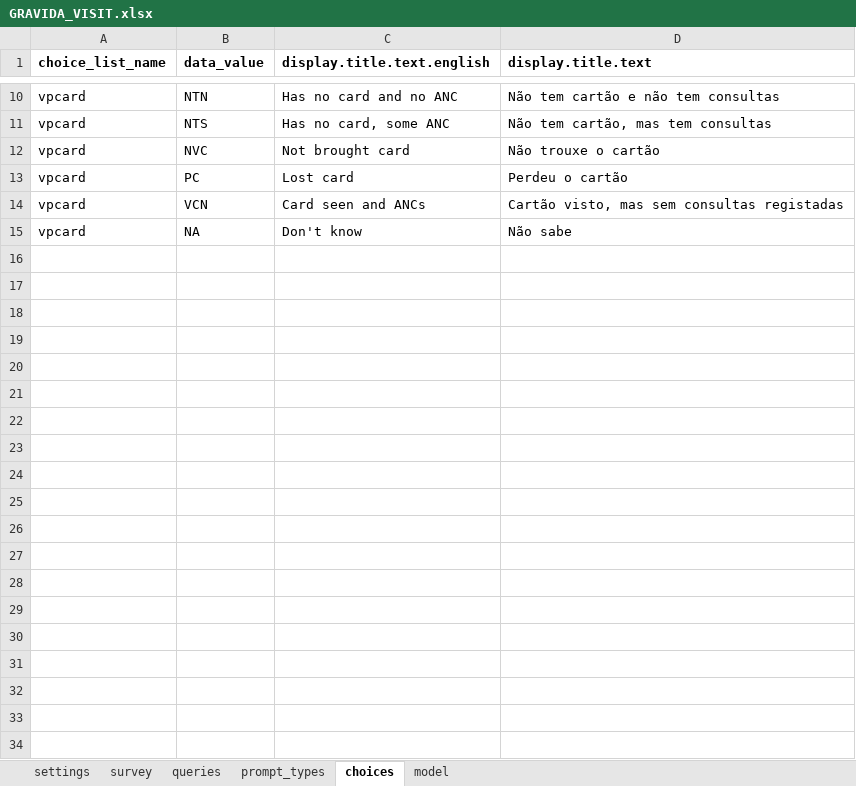
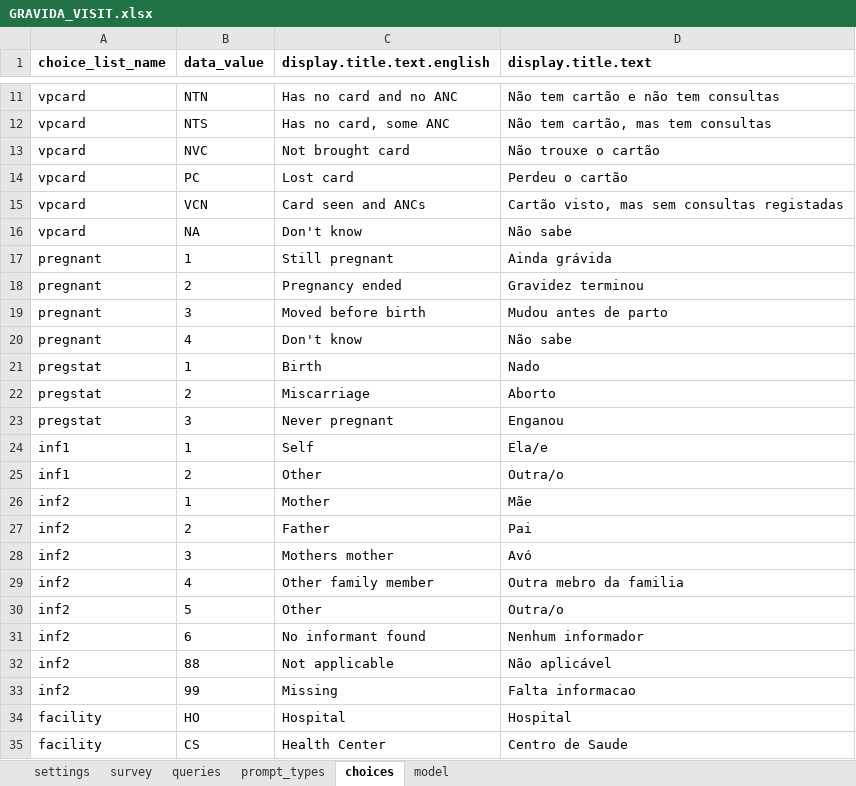
Before and after one commit to BandimHealthProject/EqM, an Excel workbook: app/config/tables/GRAVIDA_VISIT/forms/GRAVIDA_VISIT/GRAVIDA_VISIT.xlsx, sheet choices, drawn as a sheet; only a part is shown, gaps mark what is left out; values as stored, in another font and other column widths than the file's, no borders; the diff covers the shown part only; the diff names each change by its address in the sheet, - before the commit and + after, or states it on an @@ line.

Commit message:
New pregnancy visit
Removed CRAVIDA table added more functions to GRAVIDA_VISIT

```diff
--- a/app/config/tables/GRAVIDA_VISIT/forms/GRAVIDA_VISIT/GRAVIDA_VISIT.xlsx (sheet choices)
+++ b/app/config/tables/GRAVIDA_VISIT/forms/GRAVIDA_VISIT/GRAVIDA_VISIT.xlsx (sheet choices)
+row 17: pregnant | 1 | Still pregnant | Ainda grávida
+row 18: pregnant | 2 | Pregnancy ended | Gravidez terminou
+row 19: pregnant | 3 | Moved before birth | Mudou antes de parto
+row 20: pregnant | 4 | Don't know | Não sabe
+row 21: pregstat | 1 | Birth | Nado
+row 22: pregstat | 2 | Miscarriage | Aborto
+row 23: pregstat | 3 | Never pregnant | Enganou
+row 24: inf1 | 1 | Self | Ela/e
+row 25: inf1 | 2 | Other | Outra/o
+row 26: inf2 | 1 | Mother | Mãe
+row 27: inf2 | 2 | Father | Pai
+row 28: inf2 | 3 | Mothers mother | Avó
+row 29: inf2 | 4 | Other family member | Outra mebro da familia
+row 30: inf2 | 5 | Other | Outra/o
+row 31: inf2 | 6 | No informant found | Nenhum informador
+row 32: inf2 | 88 | Not applicable | Não aplicável
+row 33: inf2 | 99 | Missing | Falta informacao
+row 34: facility | HO | Hospital | Hospital
+row 35: facility | CS | Health Center | Centro de Saude
```
Also changed, not shown: 14 added rows and 2 removed rows elsewhere in this sheet, sheet survey, sheet model, sheet queries, app/config/tables/MIF_VISIT/forms/MIF_VISIT/MIF_VISIT.xlsx, 13 other files.
